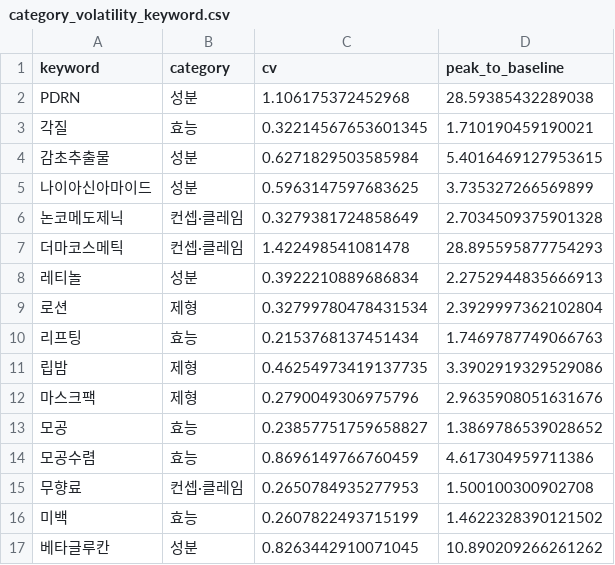
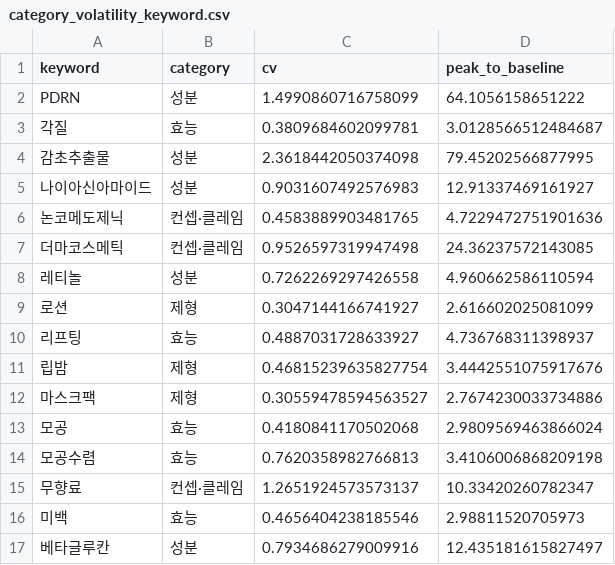
Before and after one commit to hyunj11/thesis, a CSV file: category_volatility_keyword.csv, drawn as a sheet; only a part is shown; the diff covers the shown part only.

```diff
--- a/category_volatility_keyword.csv
+++ b/category_volatility_keyword.csv
@@ -1,17 +1,17 @@
 keyword,category,cv,peak_to_baseline
-PDRN,성분,1.106175372452968,28.59385432289038
-각질,효능,0.32214567653601345,1.710190459190021
-감초추출물,성분,0.6271829503585984,5.4016469127953615
-나이아신아마이드,성분,0.5963147597683625,3.735327266569899
-논코메도제닉,컨셉·클레임,0.3279381724858649,2.7034509375901328
-더마코스메틱,컨셉·클레임,1.422498541081478,28.895595877754293
-레티놀,성분,0.3922210889686834,2.2752944835666913
-로션,제형,0.32799780478431534,2.3929997362102804
-리프팅,효능,0.2153768137451434,1.7469787749066763
-립밤,제형,0.46254973419137735,3.3902919329529086
-마스크팩,제형,0.2790049306975796,2.9635908051631676
-모공,효능,0.23857751759658827,1.3869786539028652
-모공수렴,효능,0.8696149766760459,4.617304959711386
-무향료,컨셉·클레임,0.2650784935277953,1.500100300902708
-미백,효능,0.2607822493715199,1.4622328390121502
-베타글루칸,성분,0.8263442910071045,10.890209266261262
+PDRN,성분,1.4990860716758099,64.1056158651222
+각질,효능,0.3809684602099781,3.0128566512484687
+감초추출물,성분,2.3618442050374098,79.45202566877995
+나이아신아마이드,성분,0.9031607492576983,12.91337469161927
+논코메도제닉,컨셉·클레임,0.4583889903481765,4.7229472751901636
+더마코스메틱,컨셉·클레임,0.9526597319947498,24.36237572143085
+레티놀,성분,0.7262269297426558,4.960662586110594
+로션,제형,0.3047144166741927,2.616602025081099
+리프팅,효능,0.4887031728633927,4.736768311398937
+립밤,제형,0.46815239635827754,3.4442551075917676
+마스크팩,제형,0.30559478594563527,2.7674230033734886
+모공,효능,0.4180841170502068,2.9809569463866024
+모공수렴,효능,0.7620358982766813,3.4106006868209198
+무향료,컨셉·클레임,1.2651924573573137,10.33420260782347
+미백,효능,0.4656404238185546,2.98811520705973
+베타글루칸,성분,0.7934686279009916,12.435181615827497
```
Also changed, not shown: 102 edited cells elsewhere in this file, baseline_results.csv, category_volatility_summary.csv, 9 other files.
